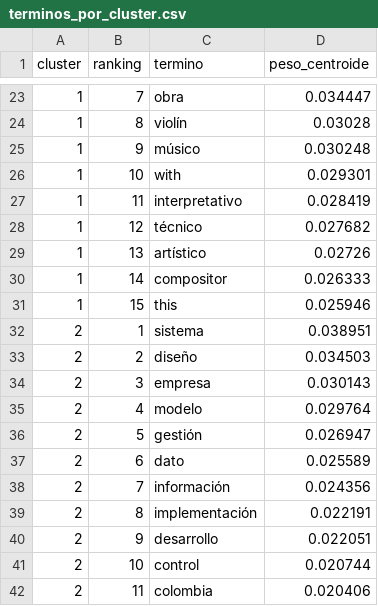
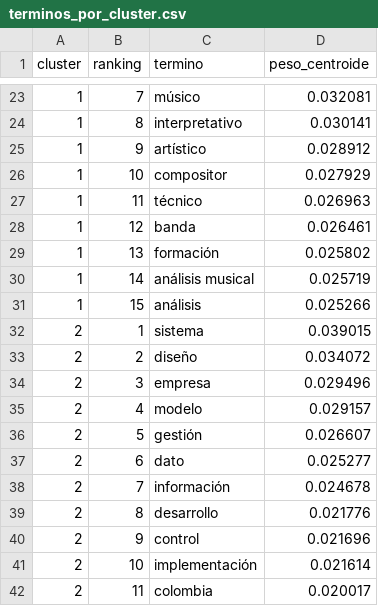
Before and after one commit to dllanosc-creator/proyecto-nlp-repositorio-uc, a CSV file: data/processed/terminos_por_cluster.csv, drawn as a sheet; only a part is shown, gaps mark what is left out; the diff covers the shown part only.

```diff
--- a/data/processed/terminos_por_cluster.csv
+++ b/data/processed/terminos_por_cluster.csv
@@ -23,20 +23,20 @@
-1,7,obra,0.034447
-1,8,violín,0.03028
-1,9,músico,0.030248
-1,10,with,0.029301
-1,11,interpretativo,0.028419
-1,12,técnico,0.027682
-1,13,artístico,0.02726
-1,14,compositor,0.026333
-1,15,this,0.025946
-2,1,sistema,0.038951
-2,2,diseño,0.034503
-2,3,empresa,0.030143
-2,4,modelo,0.029764
-2,5,gestión,0.026947
-2,6,dato,0.025589
-2,7,información,0.024356
-2,8,implementación,0.022191
-2,9,desarrollo,0.022051
-2,10,control,0.020744
-2,11,colombia,0.020406
+1,7,músico,0.032081
+1,8,interpretativo,0.030141
+1,9,artístico,0.028912
+1,10,compositor,0.027929
+1,11,técnico,0.026963
+1,12,banda,0.026461
+1,13,formación,0.025802
+1,14,análisis musical,0.025719
+1,15,análisis,0.025266
+2,1,sistema,0.039015
+2,2,diseño,0.034072
+2,3,empresa,0.029496
+2,4,modelo,0.029157
+2,5,gestión,0.026607
+2,6,dato,0.025277
+2,7,información,0.024678
+2,8,desarrollo,0.021776
+2,9,control,0.021696
+2,10,implementación,0.021614
+2,11,colombia,0.020017
```
Also changed, not shown: 90 edited cells elsewhere in this file, data/processed/documentos_topicos_nmf.csv, data/processed/eda_documentos_menos_20_tokens.csv, 15 other files.
